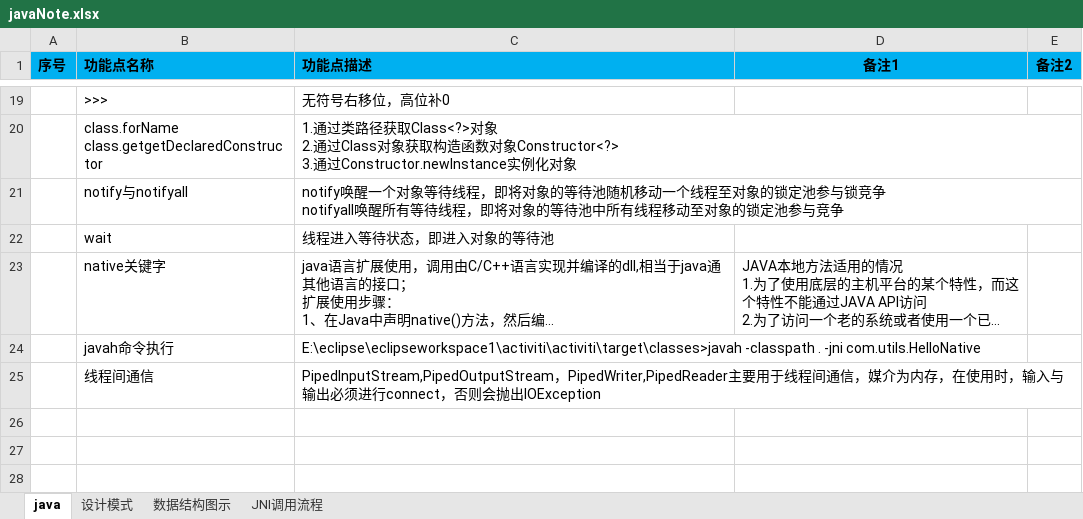
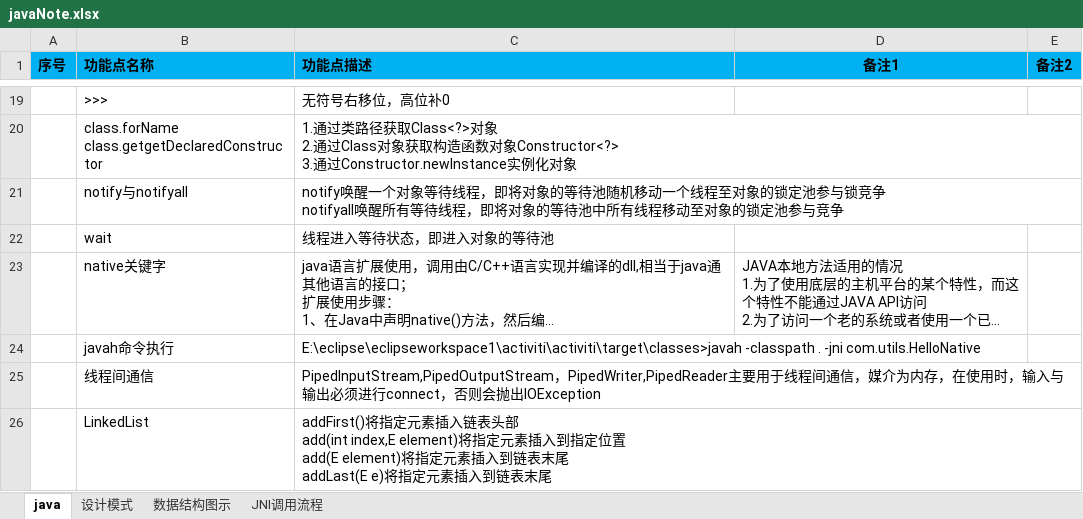
Before and after one commit to shangpengyang/technical-information, an Excel workbook: java/javaNote.xlsx, sheet java, drawn as a sheet; only a part is shown, gaps mark what is left out; long unchanged cells end in …; values as stored, in another font and other column widths than the file's, no borders; ↵ is a line break in a cell; the diff names each change by its address in the sheet, - before the commit and + after, or states it on an @@ line.

```diff
--- a/java/javaNote.xlsx (sheet java)
+++ b/java/javaNote.xlsx (sheet java)
+row 26:  | LinkedList | addFirst()将指定元素插入链表头部 ↵ add(int index,E element)将指定元素插入到指定位置 ↵ add(E element)将指定元素插入到链表末尾 ↵ addLast(E e)将指定元素插入到链表末尾
```
Also changed, not shown: algorithm/algorithm.xlsx, plan/DailyPlan.xlsx, 1 other file.
